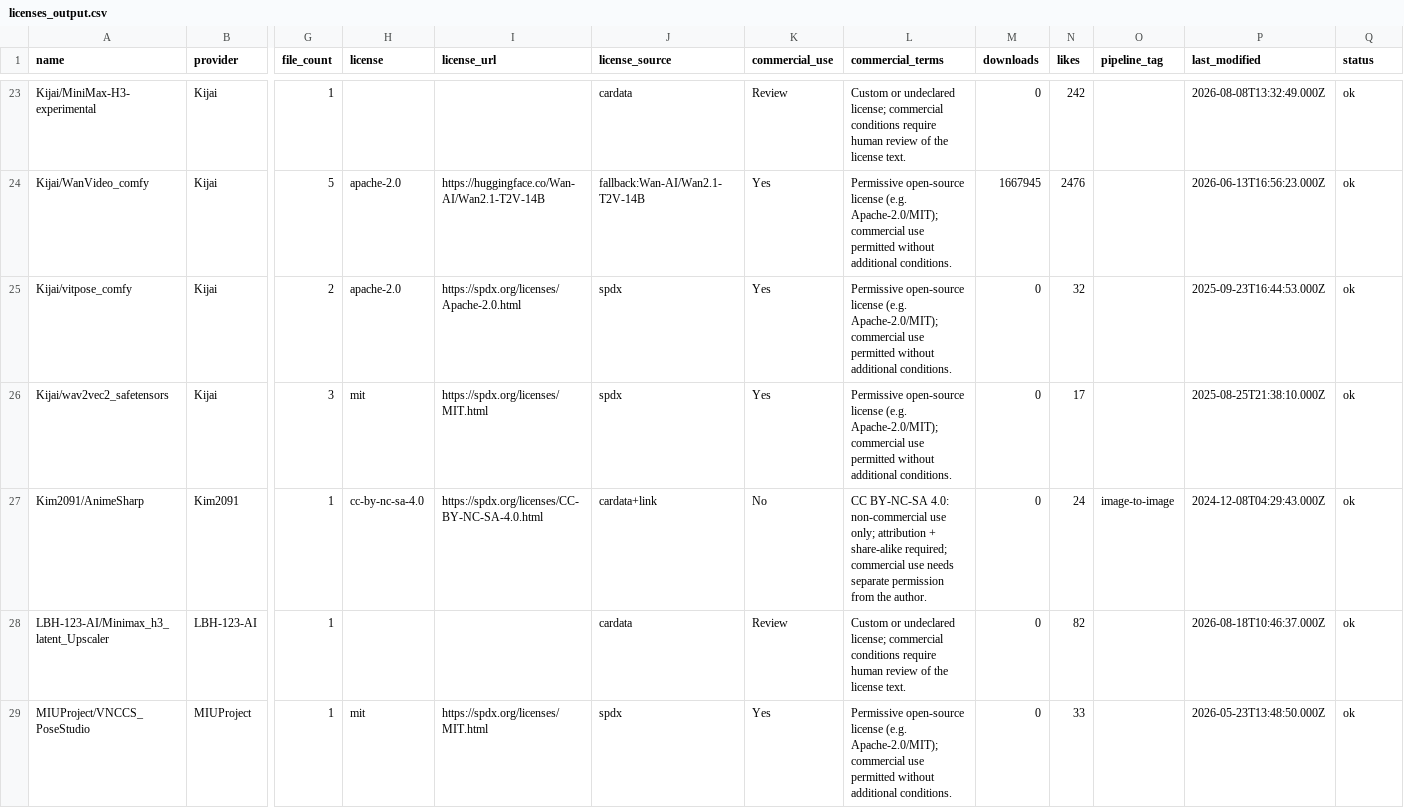
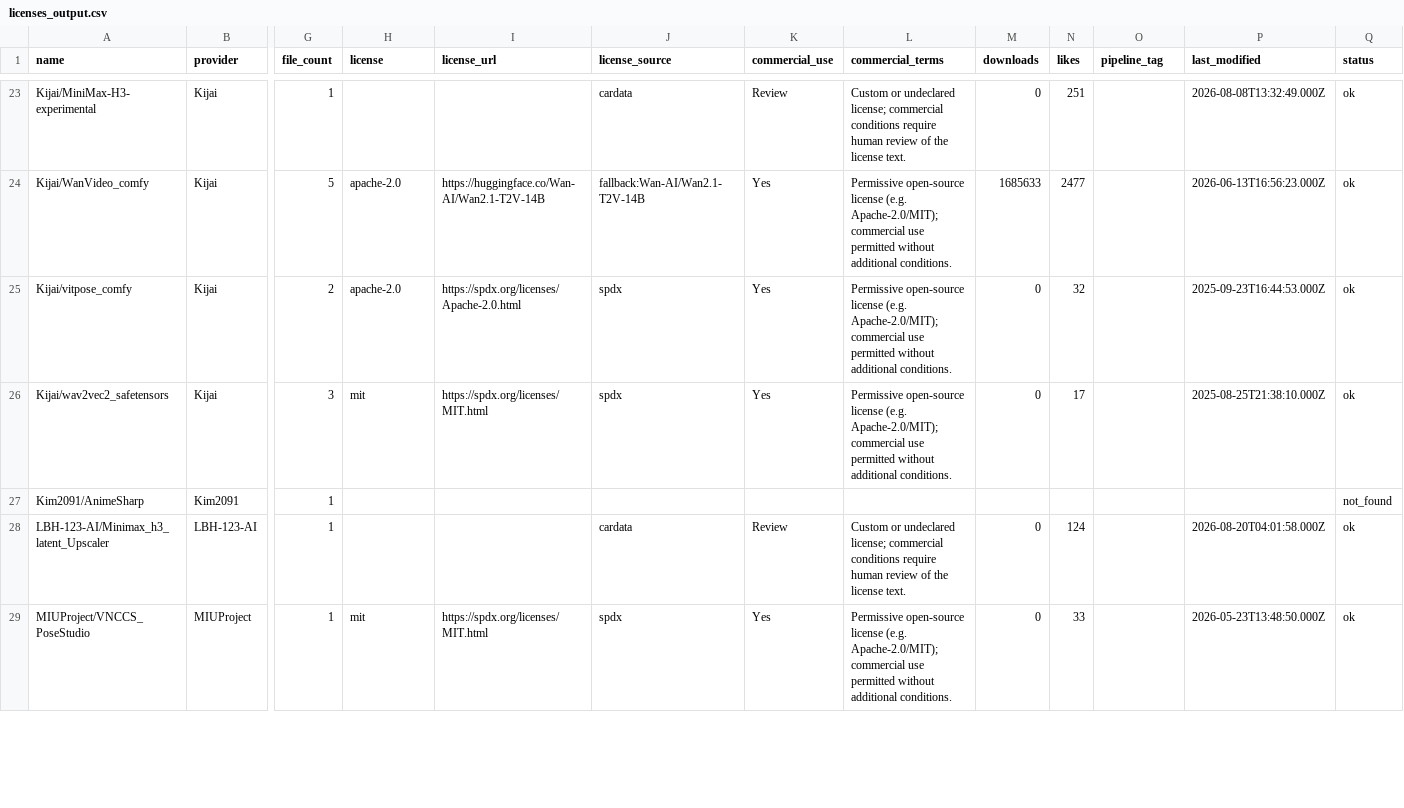
Before and after one commit to BradPita/Zaokaa-License-Database, a CSV file: data/licenses_output.csv, drawn as a sheet; only a part is shown, gaps mark what is left out; the diff covers the shown part only; the diff names each change by its address in the sheet, - before the commit and + after, or states it on an @@ line.

```diff
--- a/data/licenses_output.csv
+++ b/data/licenses_output.csv
-N23 (likes): 242
+N23 (likes): 251
-M24 (downloads): 1667945
+M24 (downloads): 1685633
-N24 (likes): 2476
+N24 (likes): 2477
-H27 (license): cc-by-nc-sa-4.0
+H27 (license): (empty)
-I27 (license_url): https://spdx.org/licenses/CC-BY-NC-SA-4.0.html
+I27 (license_url): (empty)
-J27 (license_source): cardata+link
+J27 (license_source): (empty)
-K27 (commercial_use): No
+K27 (commercial_use): (empty)
-L27 (commercial_terms): CC BY-NC-SA 4.0: non-commercial use only; attribution + share-alike required; commercial use needs separate permission from the author.
+L27 (commercial_terms): (empty)
-M27 (downloads): 0
+M27 (downloads): (empty)
-N27 (likes): 24
+N27 (likes): (empty)
-O27 (pipeline_tag): image-to-image
+O27 (pipeline_tag): (empty)
-P27 (last_modified): 2024-12-08T04:29:43.000Z
+P27 (last_modified): (empty)
-Q27 (status): ok
+Q27 (status): not_found
-N28 (likes): 82
+N28 (likes): 124
-P28 (last_modified): 2026-08-18T10:46:37.000Z
+P28 (last_modified): 2026-08-20T04:01:58.000Z
```
Also changed, not shown: 134 edited cells elsewhere in this file, 4 other files.
